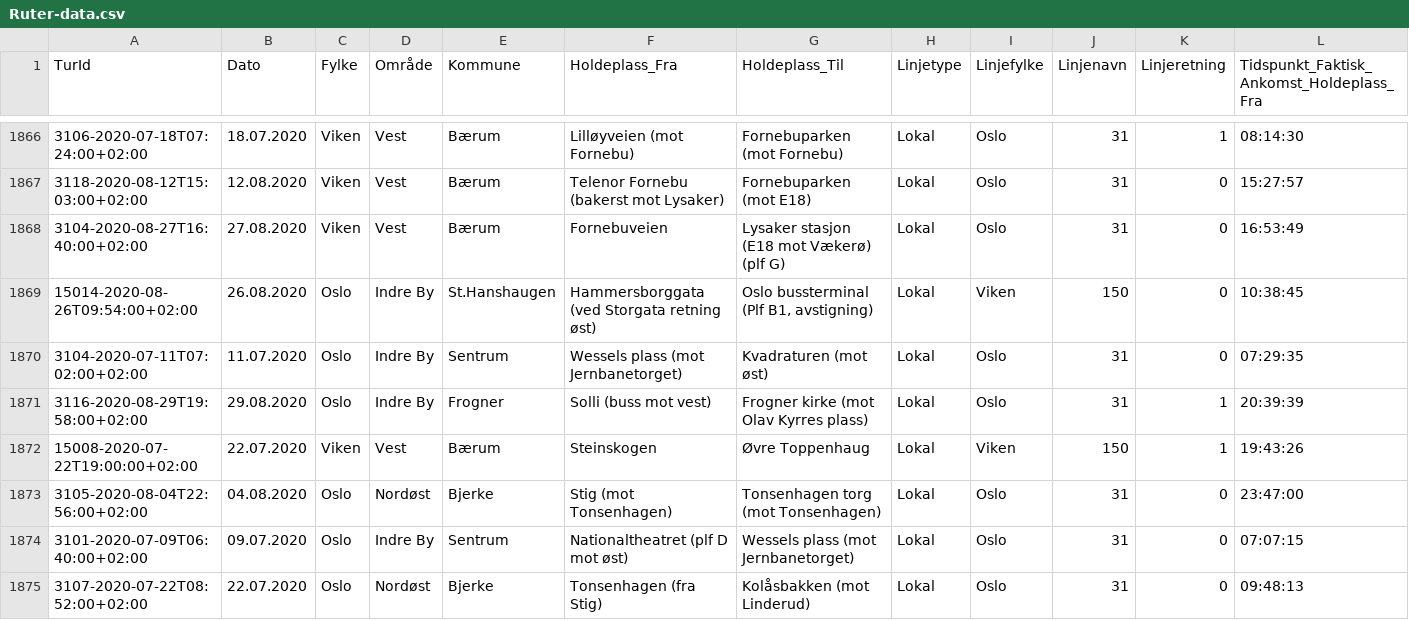
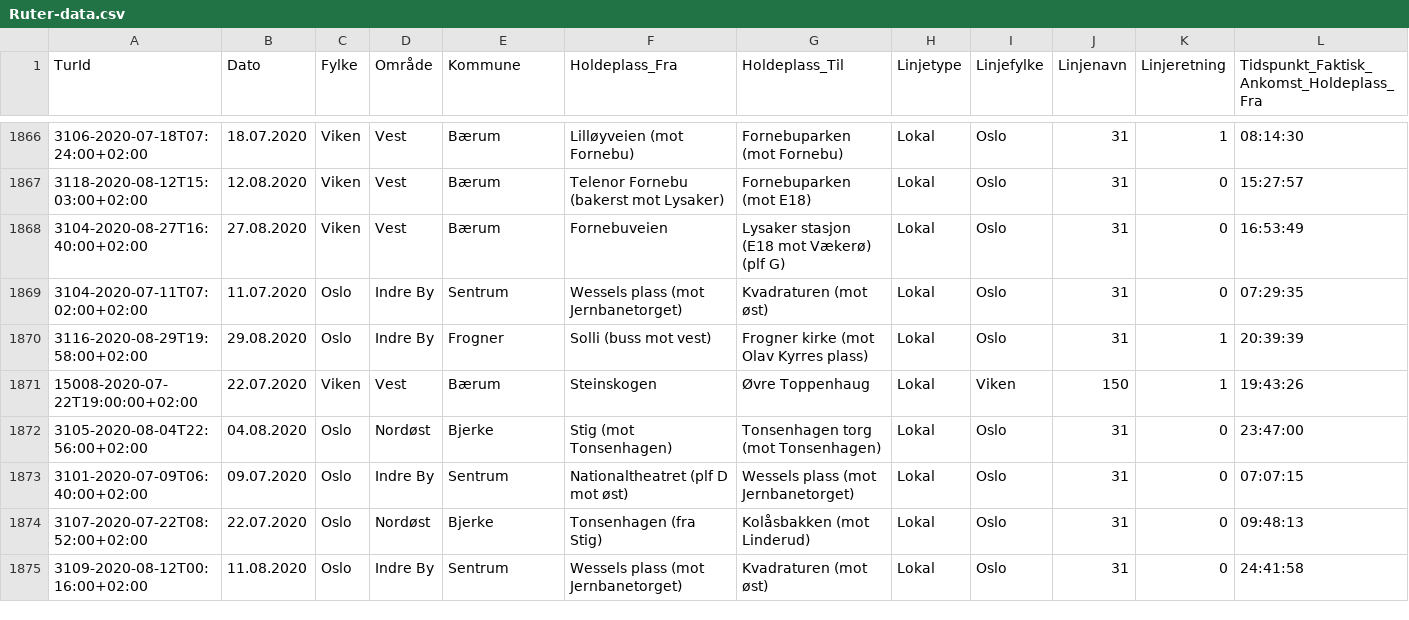
Before and after one commit to mePernille/RuterOblig, a CSV file: Ruter-data.csv, drawn as a sheet; only a part is shown, gaps mark what is left out; the shorter side is filled out with more unchanged rows; rows hold the shown columns only; the diff names each change by its address in the sheet, - before the commit and + after, or states it on an @@ line.

Commit message:
Add files via upload

```diff
--- a/Ruter-data.csv
+++ b/Ruter-data.csv
-row 1869: 15014-2020-08-26T09:54:00+02:00 | 26.08.2020 | Oslo | Indre By | St.Hanshaugen | Hammersborggata (ved Storgata retning øst) | Oslo bussterminal (Plf B1, avstigning) | Lokal | Viken | 150 | 0 | 10:38:45
```
